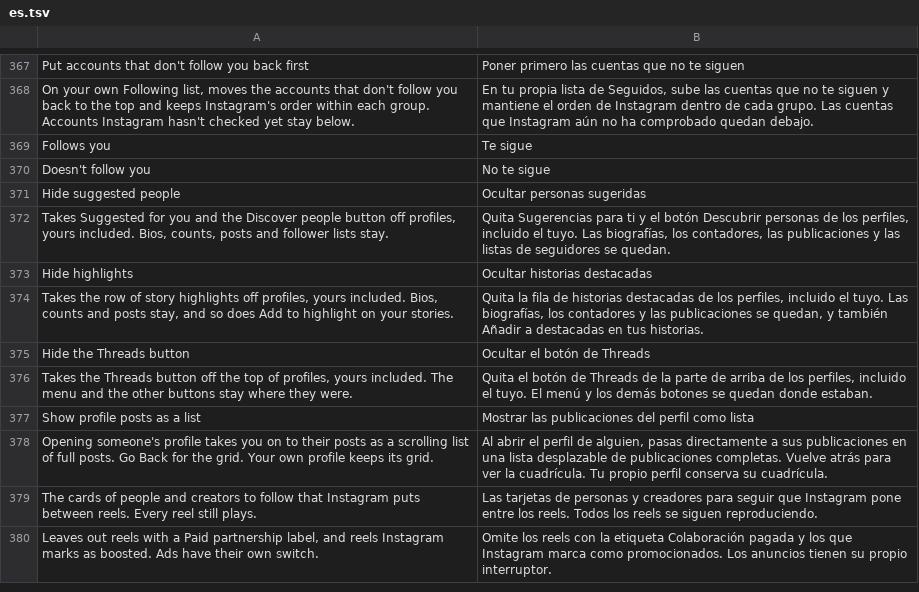
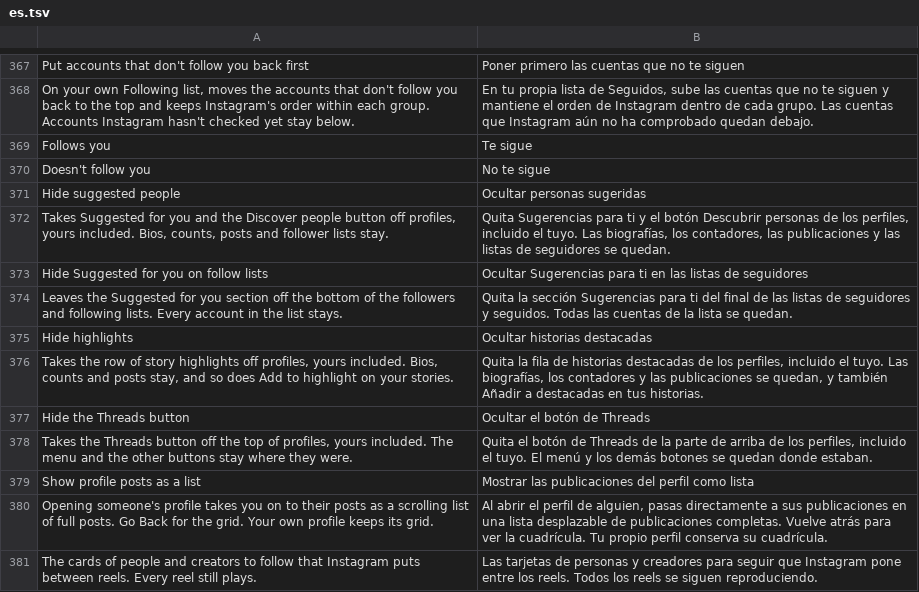
Before and after one commit to Aholicknight/HushGram, a TSV file: extensions/shared/library/src/main/l10n/es.tsv, drawn as a sheet; only a part is shown, gaps mark what is left out; the shorter side is filled out with more unchanged rows; the diff names each change by its address in the sheet, - before the commit and + after, or states it on an @@ line.

```diff
--- a/extensions/shared/library/src/main/l10n/es.tsv
+++ b/extensions/shared/library/src/main/l10n/es.tsv
+row 373: Hide Suggested for you on follow lists | Ocultar Sugerencias para ti en las listas de seguidores
+row 374: Leaves the Suggested for you section off the bottom of the followers and following lists. Every account in the list stays. | Quita la sección Sugerencias para ti del final de las listas de seguidores y seguidos. Todas las cuentas de la lista se quedan.
```
Also changed, not shown: extensions/shared/library/src/main/l10n/de.tsv, extensions/shared/library/src/main/l10n/in.tsv, 17 other files.
